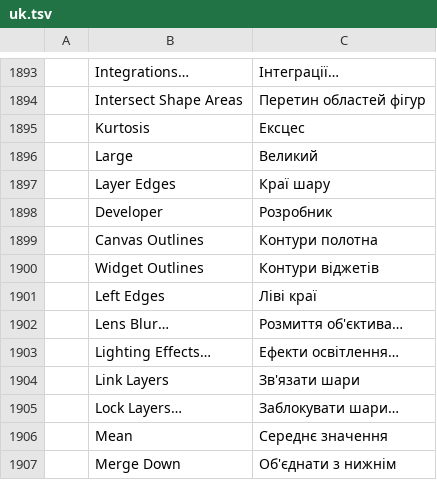
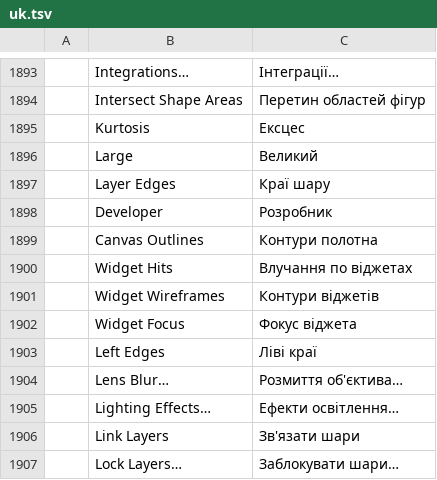
Before and after one commit to seandellis/photocraft, a TSV file: crates/ui-egui/src/i18n/uk.tsv, drawn as a sheet; only a part is shown, gaps mark what is left out; the shorter side is filled out with more unchanged rows.

```diff
--- a/crates/ui-egui/src/i18n/uk.tsv
+++ b/crates/ui-egui/src/i18n/uk.tsv
@@ -1899,3 +1899,5 @@
 	Canvas Outlines	Контури полотна
-	Widget Outlines	Контури віджетів
+	Widget Hits	Влучання по віджетах
+	Widget Wireframes	Контури віджетів
+	Widget Focus	Фокус віджета
 	Left Edges	Ліві краї
```
Also changed, not shown: crates/ui-egui/src/i18n/cs.tsv, crates/ui-egui/src/i18n/es.tsv, 26 other files.
